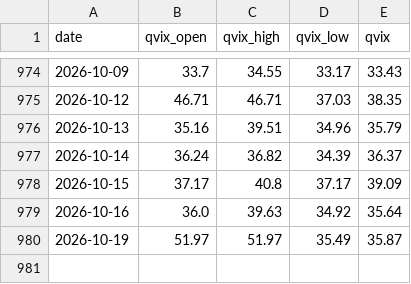
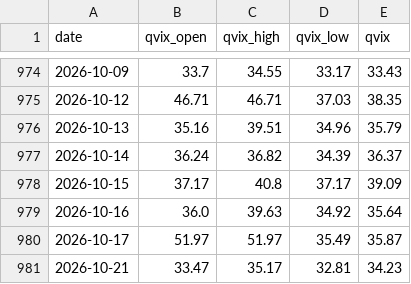
Before and after one commit to whao79-sudo/cyb-mdh-analysis, a CSV file: data/qvix_data.csv, drawn as a sheet; only a part is shown, gaps mark what is left out.

```diff
--- a/data/qvix_data.csv
+++ b/data/qvix_data.csv
@@ -979,2 +979,3 @@ date,qvix_open,qvix_high,qvix_low,qvix
 2026-10-16,36.0,39.63,34.92,35.64
-2026-10-19,51.97,51.97,35.49,35.87
+2026-10-17,51.97,51.97,35.49,35.87
+2026-10-21,33.47,35.17,32.81,34.23
```
Also changed, not shown: data/option_pcr.csv, 30 other files.
